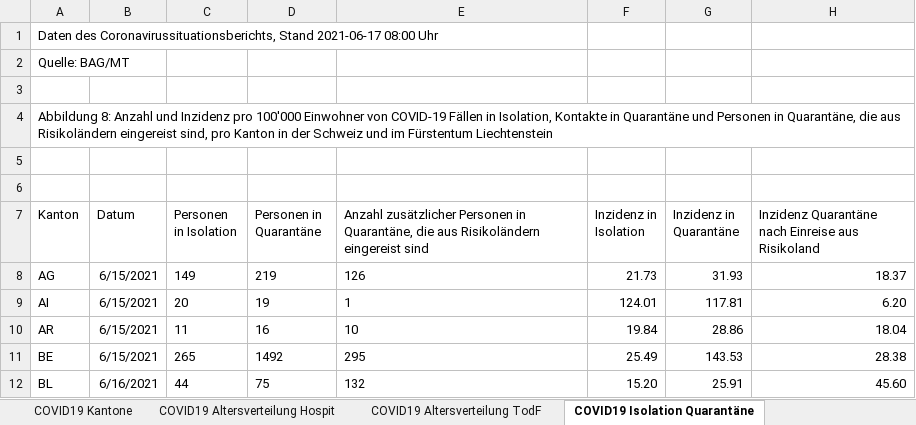
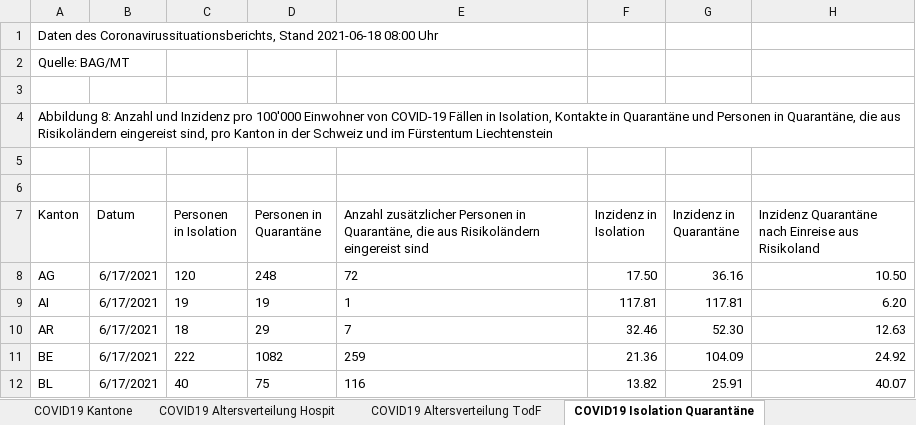
Before and after one commit to covid19ch/covid19ch.github.io, an Excel workbook: Data/2021_06_18.xlsx, sheet COVID19 Isolation Quarantäne, drawn as a sheet; only a part is shown; values as stored, in another font and other column widths than the file's, no borders; the diff covers the shown part only; the diff names each change by its address in the sheet, - before the commit and + after, or states it on an @@ line.

```diff
--- a/Data/2021_06_18.xlsx (sheet COVID19 Isolation Quarantäne)
+++ b/Data/2021_06_18.xlsx (sheet COVID19 Isolation Quarantäne)
-A1 (Kanton): …Coronavirussituationsberichts, Stand 2021-06-17 08:00 Uhr
+A1 (Kanton): …Coronavirussituationsberichts, Stand 2021-06-18 08:00 Uhr
-B8:B11 (Datum): 6/15/2021
+B8:B11 (Datum): 6/17/2021
-C8 (Personen in Isolation): 149
+C8 (Personen in Isolation): 120
-D8 (Personen in Quarantäne): 219
+D8 (Personen in Quarantäne): 248
-E8: 126
+E8: 72
-F8 (Inzidenz in Isolation): 21.73
+F8 (Inzidenz in Isolation): 17.50
-G8 (Inzidenz in Quarantäne): 31.93
+G8 (Inzidenz in Quarantäne): 36.16
-H8: 18.37
+H8: 10.50
-C9 (Personen in Isolation): 20
+C9 (Personen in Isolation): 19
-F9 (Inzidenz in Isolation): 124.01
+F9 (Inzidenz in Isolation): 117.81
-C10 (Personen in Isolation): 11
+C10 (Personen in Isolation): 18
-D10 (Personen in Quarantäne): 16
+D10 (Personen in Quarantäne): 29
-E10: 10
+E10: 7
-F10 (Inzidenz in Isolation): 19.84
+F10 (Inzidenz in Isolation): 32.46
-G10 (Inzidenz in Quarantäne): 28.86
+G10 (Inzidenz in Quarantäne): 52.30
-H10: 18.04
+H10: 12.63
-C11 (Personen in Isolation): 265
+C11 (Personen in Isolation): 222
-D11 (Personen in Quarantäne): 1492
+D11 (Personen in Quarantäne): 1082
-E11: 295
+E11: 259
-F11 (Inzidenz in Isolation): 25.49
+F11 (Inzidenz in Isolation): 21.36
-G11 (Inzidenz in Quarantäne): 143.53
+G11 (Inzidenz in Quarantäne): 104.09
-H11: 28.38
+H11: 24.92
-B12 (Datum): 6/16/2021
+B12 (Datum): 6/17/2021
-C12 (Personen in Isolation): 44
+C12 (Personen in Isolation): 40
-E12: 132
+E12: 116
-F12 (Inzidenz in Isolation): 15.20
+F12 (Inzidenz in Isolation): 13.82
-H12: 45.60
+H12: 40.07
```
Also changed, not shown: 146 edited cells elsewhere in this sheet, sheet COVID19 Zahlen, sheet COVID19 Kantone, sheet COVID19 Altersverteilung, sheet COVID19 Altersverteilung Hospit, sheet COVID19 Altersverteilung TodF.
